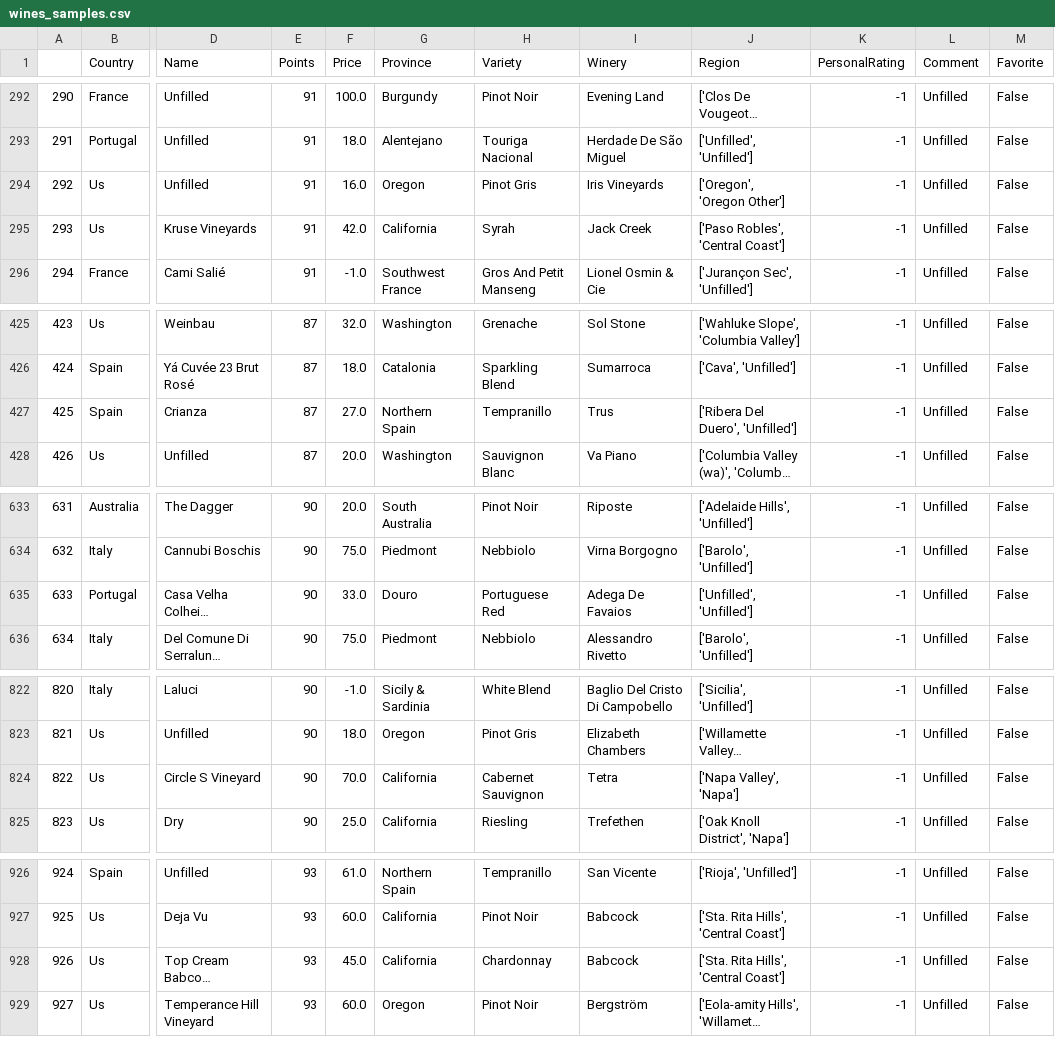
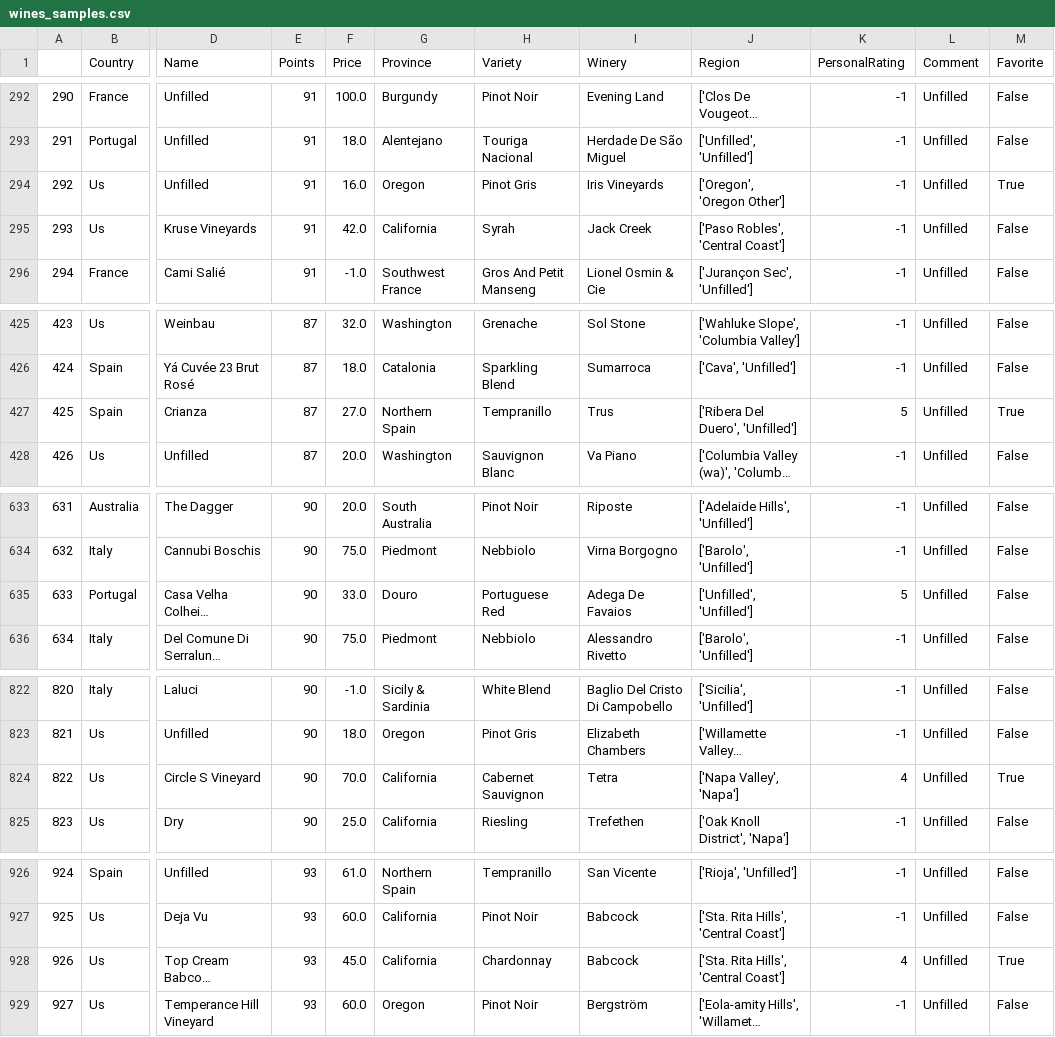
Before and after one commit to Phiere/Python-Project---Drinks-Advisor, a CSV file: dataBases/Samples/wines_samples.csv, drawn as a sheet; only a part is shown, gaps mark what is left out; long unchanged cells end in …; the diff covers the shown part only; the diff names each change by its address in the sheet, - before the commit and + after, or states it on an @@ line.

```diff
--- a/dataBases/Samples/wines_samples.csv
+++ b/dataBases/Samples/wines_samples.csv
-M294 (Favorite): False
+M294 (Favorite): True
-K427 (PersonalRating): -1
+K427 (PersonalRating): 5
-M427 (Favorite): False
+M427 (Favorite): True
-K635 (PersonalRating): -1
+K635 (PersonalRating): 5
-K824 (PersonalRating): -1
+K824 (PersonalRating): 4
-M824 (Favorite): False
+M824 (Favorite): True
-K928 (PersonalRating): -1
+K928 (PersonalRating): 4
-M928 (Favorite): False
+M928 (Favorite): True
```
Also changed, not shown: 5 edited cells elsewhere in this file, dataBases/Samples/cocktails_samples.csv, 5 other files.
